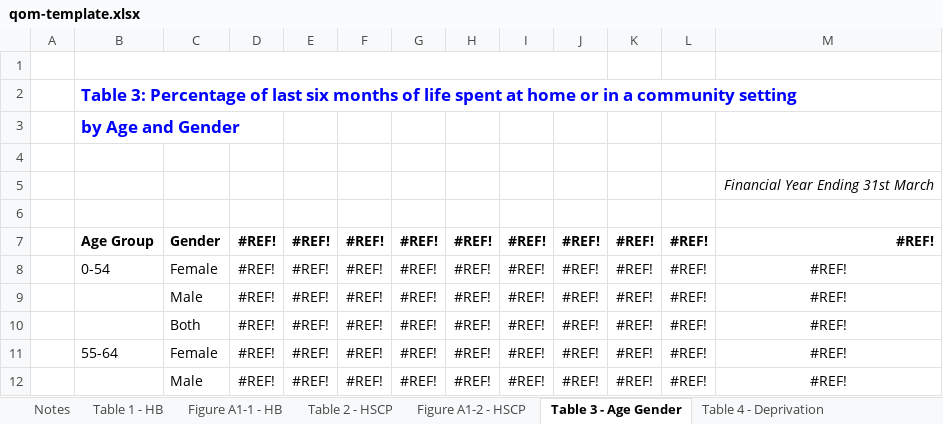
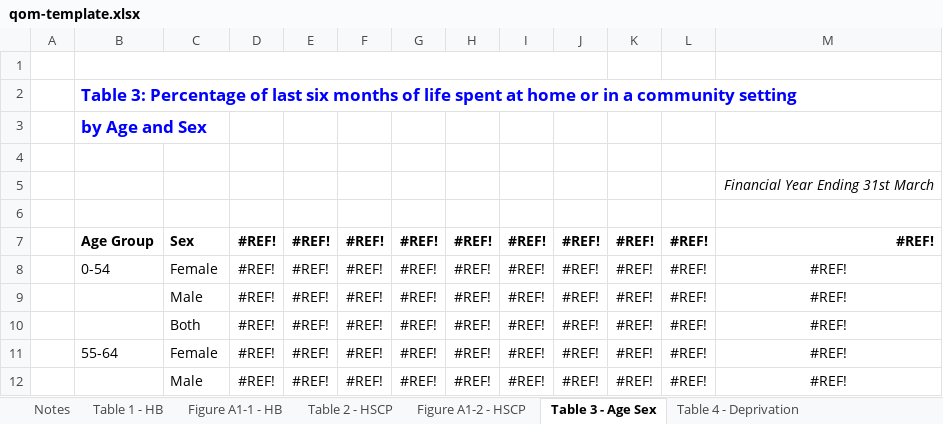
Before and after one commit to Public-Health-Scotland/end-of-life-pub, an Excel workbook: reference-files/qom-template.xlsx, sheet Table 3 - Age Sex, drawn as a sheet; only a part is shown; values as stored, in another font and other column widths than the file's, no borders; the diff names each change by its address in the sheet, - before the commit and + after, or states it on an @@ line.

```diff
--- a/reference-files/qom-template.xlsx (sheet Table 3 - Age Sex)
+++ b/reference-files/qom-template.xlsx (sheet Table 3 - Age Sex)
-sheet tab: Table 3 - Age Gender
+sheet tab: Table 3 - Age Sex
-B3: by Age and Gender
+B3: by Age and Sex
-C7: Gender
+C7: Sex
```
Also changed, not shown: sheet Notes, sheet calculation, sheet Table 1 - HB, sheet Figure A1-1 - HB, formulas that keep their value, charts or pictures, reference-files/figures-template.xlsx.
